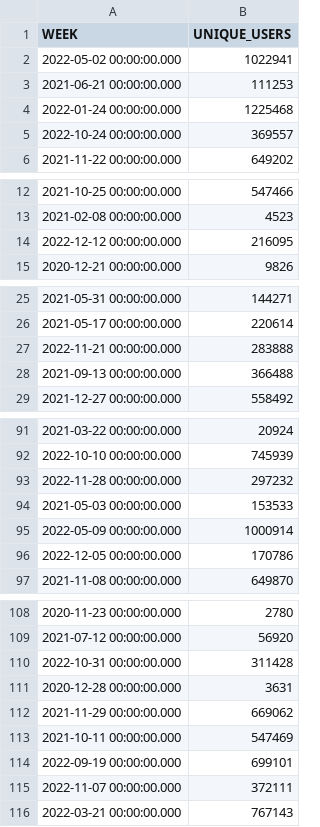
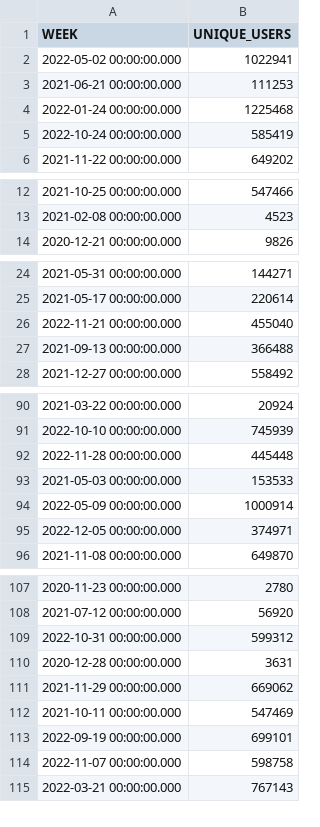
Before and after one commit to spire-fyi/spire_fyi, a CSV file: data/weekly_users.csv, drawn as a sheet; only a part is shown, gaps mark what is left out; the diff covers the shown part only.

```diff
--- a/data/weekly_users.csv
+++ b/data/weekly_users.csv
@@ -4,3 +4,3 @@ WEEK,UNIQUE_USERS
 2022-01-24 00:00:00.000,1225468
-2022-10-24 00:00:00.000,369557
+2022-10-24 00:00:00.000,585419
 2021-11-22 00:00:00.000,649202
@@ -13,3 +13,2 @@ WEEK,UNIQUE_USERS
 2021-02-08 00:00:00.000,4523
-2022-12-12 00:00:00.000,216095
 2020-12-21 00:00:00.000,9826
@@ -26,3 +25,3 @@ WEEK,UNIQUE_USERS
 2021-05-17 00:00:00.000,220614
-2022-11-21 00:00:00.000,283888
+2022-11-21 00:00:00.000,455040
 2021-09-13 00:00:00.000,366488
@@ -92,6 +91,6 @@ WEEK,UNIQUE_USERS
 2022-10-10 00:00:00.000,745939
-2022-11-28 00:00:00.000,297232
+2022-11-28 00:00:00.000,445448
 2021-05-03 00:00:00.000,153533
 2022-05-09 00:00:00.000,1000914
-2022-12-05 00:00:00.000,170786
+2022-12-05 00:00:00.000,374971
 2021-11-08 00:00:00.000,649870
@@ -109,3 +108,3 @@ WEEK,UNIQUE_USERS
 2021-07-12 00:00:00.000,56920
-2022-10-31 00:00:00.000,311428
+2022-10-31 00:00:00.000,599312
 2020-12-28 00:00:00.000,3631
@@ -114,3 +113,3 @@ WEEK,UNIQUE_USERS
 2022-09-19 00:00:00.000,699101
-2022-11-07 00:00:00.000,372111
+2022-11-07 00:00:00.000,598758
 2022-03-21 00:00:00.000,767143
```
Also changed, not shown: 1 edited cell elsewhere in this file, data/all_programs.csv, data/all_programs_new_users.csv, 17 other files.
